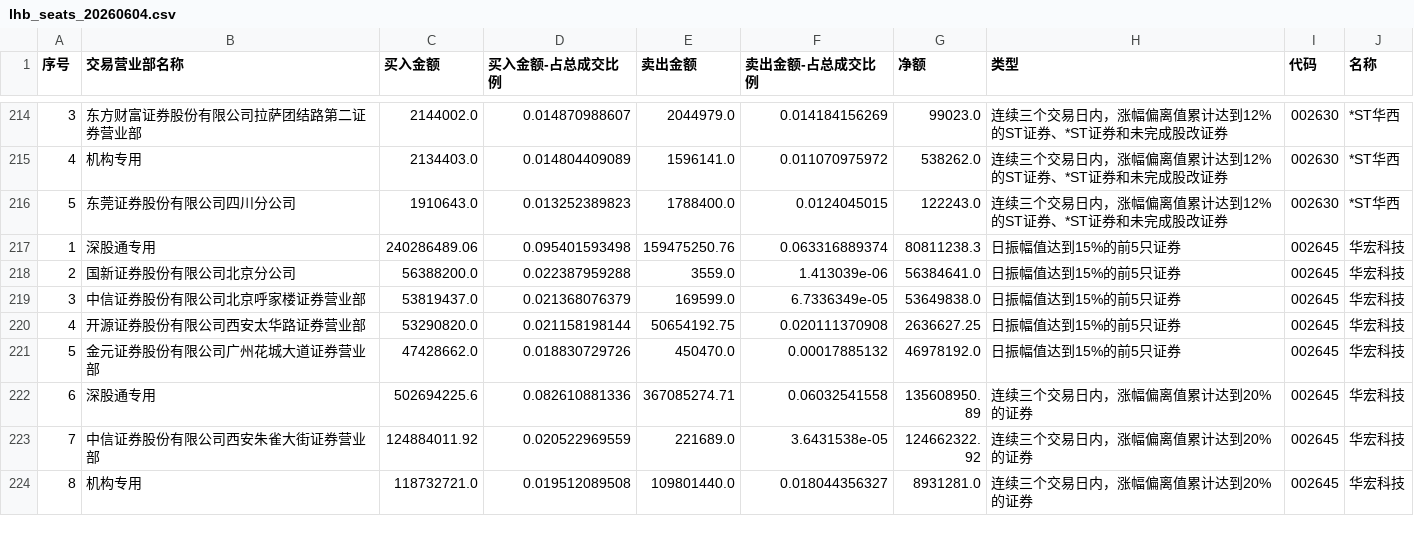
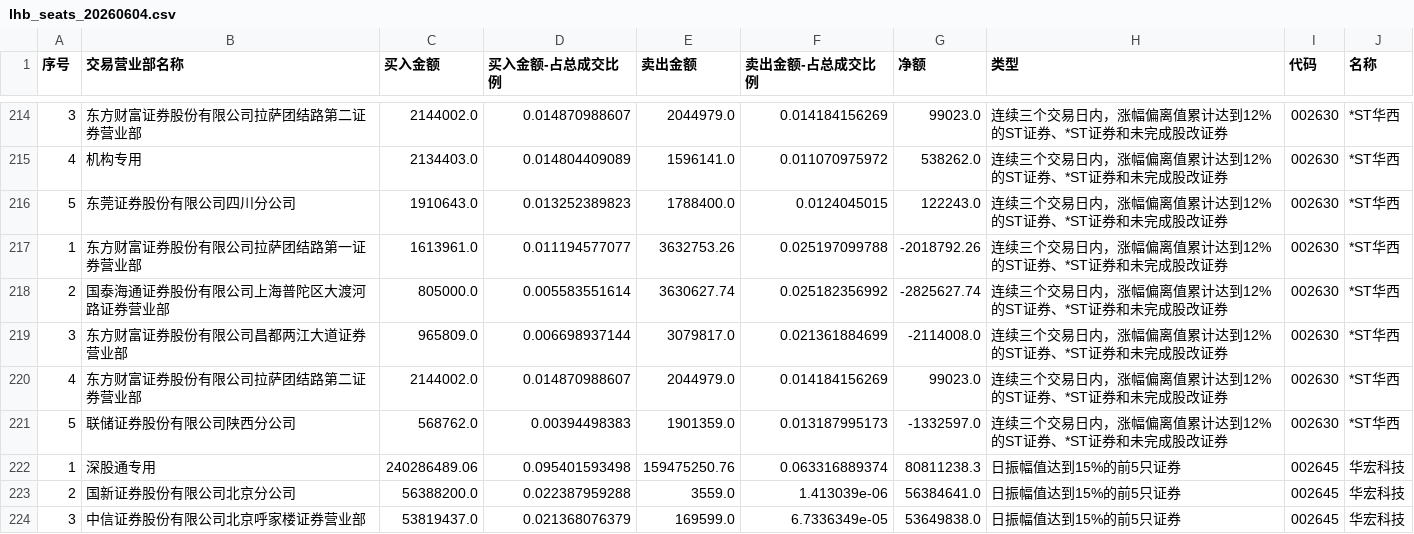
Before and after one commit to burebaobao/stock-trade-skill, a CSV file: data/lhb_seats_20260604.csv, drawn as a sheet; only a part is shown, gaps mark what is left out; the shorter side is filled out with more unchanged rows; the diff names each change by its address in the sheet, - before the commit and + after, or states it on an @@ line.

Commit message:
feat: 股票推断结果
Co-authored-by: traeagent <traeagent@users.noreply.github.com>

```diff
--- a/data/lhb_seats_20260604.csv
+++ b/data/lhb_seats_20260604.csv
+row 217: 1 | 东方财富证券股份有限公司拉萨团结路第一证券营业部 | 1613961.0 | 0.011194577077 | 3632753.26 | 0.025197099788 | -2018792.26 | 连续三个交易日内，涨幅偏离值累计达到12%的ST证券、*ST证券和未完成股改证券 | 002630 | *ST华西
+row 218: 2 | 国泰海通证券股份有限公司上海普陀区大渡河路证券营业部 | 805000.0 | 0.005583551614 | 3630627.74 | 0.025182356992 | -2825627.74 | 连续三个交易日内，涨幅偏离值累计达到12%的ST证券、*ST证券和未完成股改证券 | 002630 | *ST华西
+row 219: 3 | 东方财富证券股份有限公司昌都两江大道证券营业部 | 965809.0 | 0.006698937144 | 3079817.0 | 0.021361884699 | -2114008.0 | 连续三个交易日内，涨幅偏离值累计达到12%的ST证券、*ST证券和未完成股改证券 | 002630 | *ST华西
+row 220: 4 | 东方财富证券股份有限公司拉萨团结路第二证券营业部 | 2144002.0 | 0.014870988607 | 2044979.0 | 0.014184156269 | 99023.0 | 连续三个交易日内，涨幅偏离值累计达到12%的ST证券、*ST证券和未完成股改证券 | 002630 | *ST华西
+row 221: 5 | 联储证券股份有限公司陕西分公司 | 568762.0 | 0.00394498383 | 1901359.0 | 0.013187995173 | -1332597.0 | 连续三个交易日内，涨幅偏离值累计达到12%的ST证券、*ST证券和未完成股改证券 | 002630 | *ST华西
```
